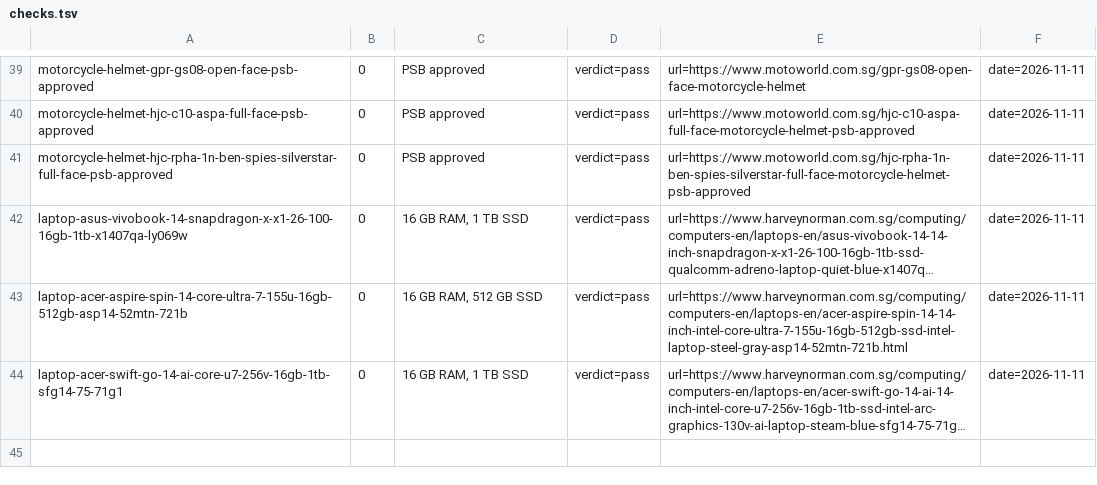
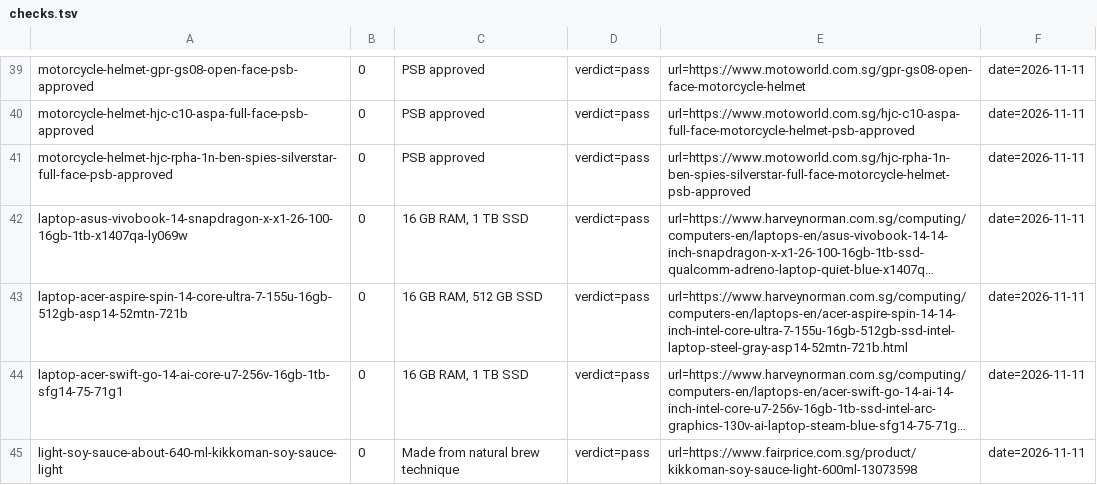
Before and after one commit to yujieteo/site, a TSV file: notes/checks.tsv, drawn as a sheet; only a part is shown, gaps mark what is left out; long unchanged cells end in …; the diff names each change by its address in the sheet, - before the commit and + after, or states it on an @@ line.

Commit message:
Record Kikkoman light soy sauce check (#15)

```diff
--- a/notes/checks.tsv
+++ b/notes/checks.tsv
+row 45: light-soy-sauce-about-640-ml-kikkoman-soy-sauce-light | 0 | Made from natural brew technique | verdict=pass | url=https://www.fairprice.com.sg/product/kikkoman-soy-sauce-light-600ml-13073598 | date=2026-11-11
```
